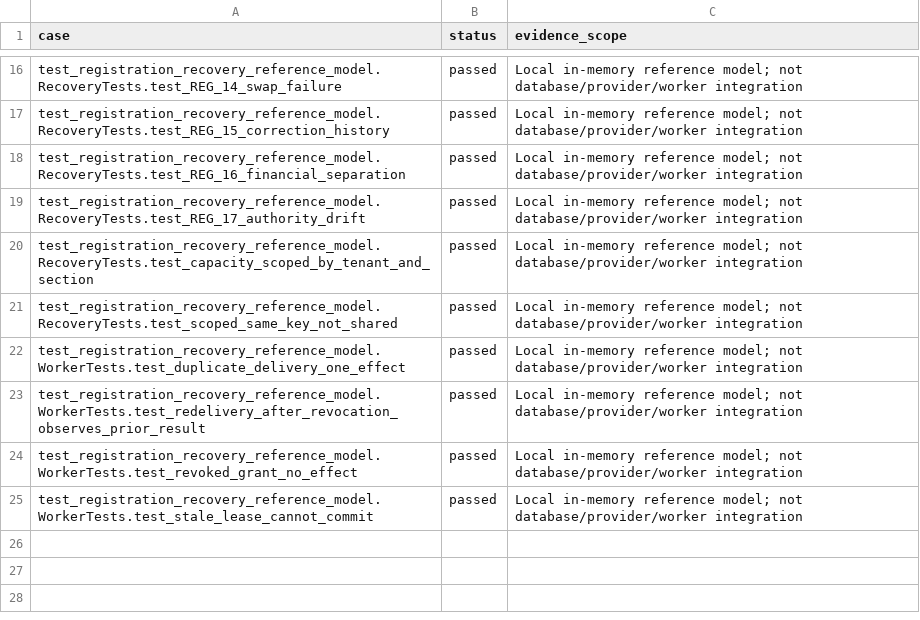
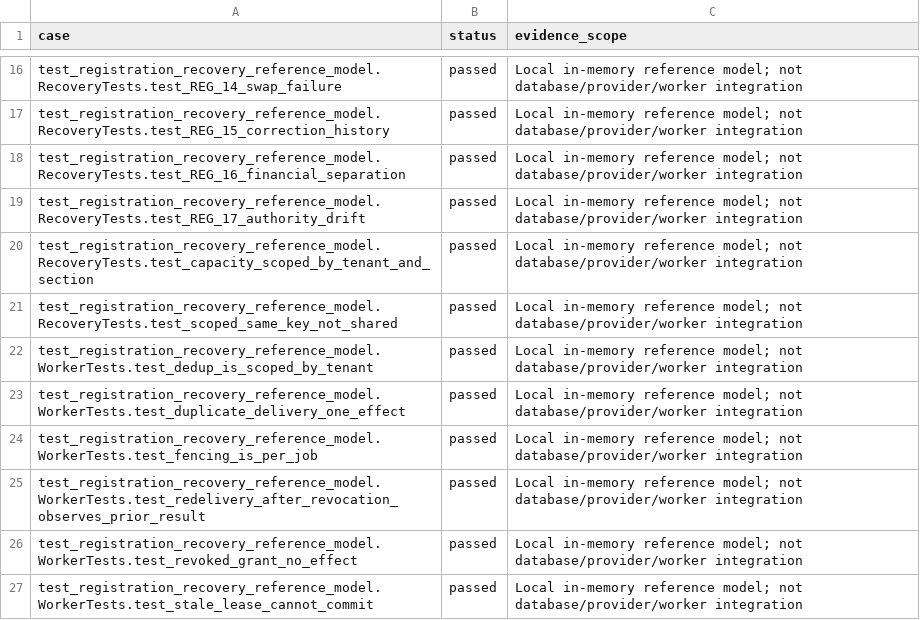
Before and after one commit to harrisonjrubin7-cmyk/semester, a CSV file: docs/architecture/workflow-engine-v2/reference-model/registration_reference_test_results.csv, drawn as a sheet; only a part is shown, gaps mark what is left out; the diff names each change by its address in the sheet, - before the commit and + after, or states it on an @@ line.

```diff
--- a/docs/architecture/workflow-engine-v2/reference-model/registration_reference_test_results.csv
+++ b/docs/architecture/workflow-engine-v2/reference-model/registration_reference_test_results.csv
+row 22: test_registration_recovery_reference_model.WorkerTests.test_dedup_is_scoped_by_tenant | passed | Local in-memory reference model; not database/provider/worker integration
+row 24: test_registration_recovery_reference_model.WorkerTests.test_fencing_is_per_job | passed | Local in-memory reference model; not database/provider/worker integration
```
Also changed, not shown: 4 other files.
